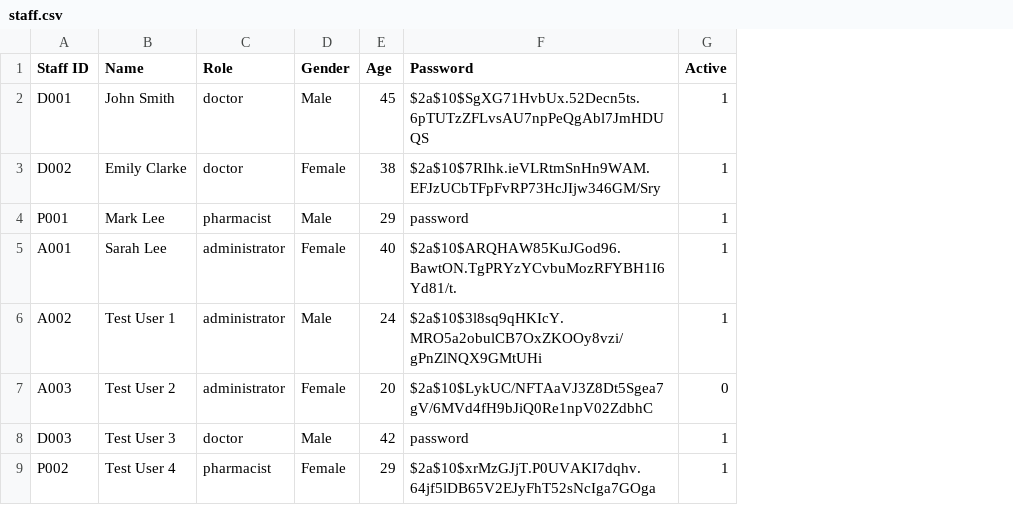
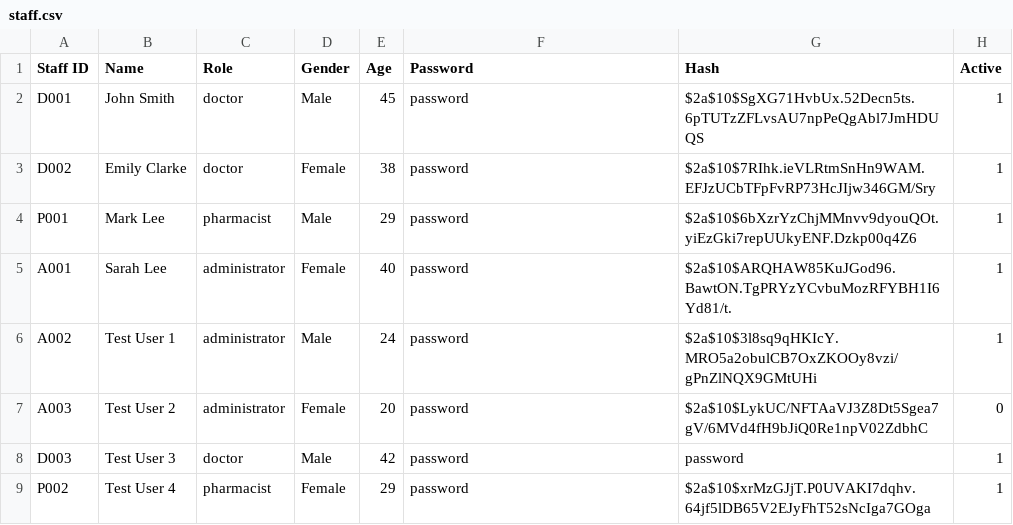
Before and after one commit to vysky/sc2002-assignment, a CSV file: src/main/resources/csv/staff.csv, drawn as a sheet; the diff names each change by its address in the sheet, - before the commit and + after, or states it on an @@ line.

```diff
--- a/src/main/resources/csv/staff.csv
+++ b/src/main/resources/csv/staff.csv
+column G (Hash), rows 2-9: $2a$10$SgXG71HvbUx.52Decn5ts.6pTUTzZFLvsAU7npPeQgAbl7JmHDUQS | $2a$10$7RIhk.ieVLRtmSnHn9WAM.EFJzUCbTFpFvRP73HcJIjw346GM/Sry | $2a$10$6bXzrYzChjMMnvv9dyouQOt.yiEzGki7repUUkyENF.Dzkp00q4Z6 | $2a$10$ARQHAW85KuJGod96.BawtON.TgPRYzYCvbuMozRFYBH1I6Yd81/t. | $2a$10$3l8sq9qHKIcY.MRO5a2obulCB7OxZKOOy8vzi/gPnZlNQX9GMtUHi | $2a$10$LykUC/NFTAaVJ3Z8Dt5Sgea7gV/6MVd4fH9bJiQ0Re1npV02ZdbhC | password | $2a$10$xrMzGJjT.P0UVAKI7dqhv.64jf5lDB65V2EJyFhT52sNcIga7GOga
-F2 (Password): $2a$10$SgXG71HvbUx.52Decn5ts.6pTUTzZFLvsAU7npPeQgAbl7JmHDUQS
+F2 (Password): password
-F3 (Password): $2a$10$7RIhk.ieVLRtmSnHn9WAM.EFJzUCbTFpFvRP73HcJIjw346GM/Sry
+F3 (Password): password
-F5 (Password): $2a$10$ARQHAW85KuJGod96.BawtON.TgPRYzYCvbuMozRFYBH1I6Yd81/t.
+F5 (Password): password
-F6 (Password): $2a$10$3l8sq9qHKIcY.MRO5a2obulCB7OxZKOOy8vzi/gPnZlNQX9GMtUHi
+F6 (Password): password
-F7 (Password): $2a$10$LykUC/NFTAaVJ3Z8Dt5Sgea7gV/6MVd4fH9bJiQ0Re1npV02ZdbhC
+F7 (Password): password
-F9 (Password): $2a$10$xrMzGJjT.P0UVAKI7dqhv.64jf5lDB65V2EJyFhT52sNcIga7GOga
+F9 (Password): password
```
Also changed, not shown: src/main/resources/csv/patient.csv, 9 other files.
